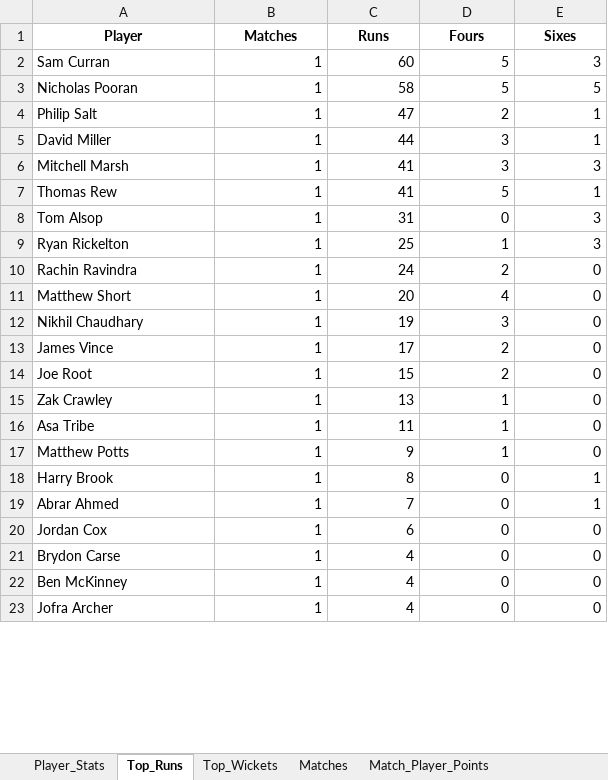
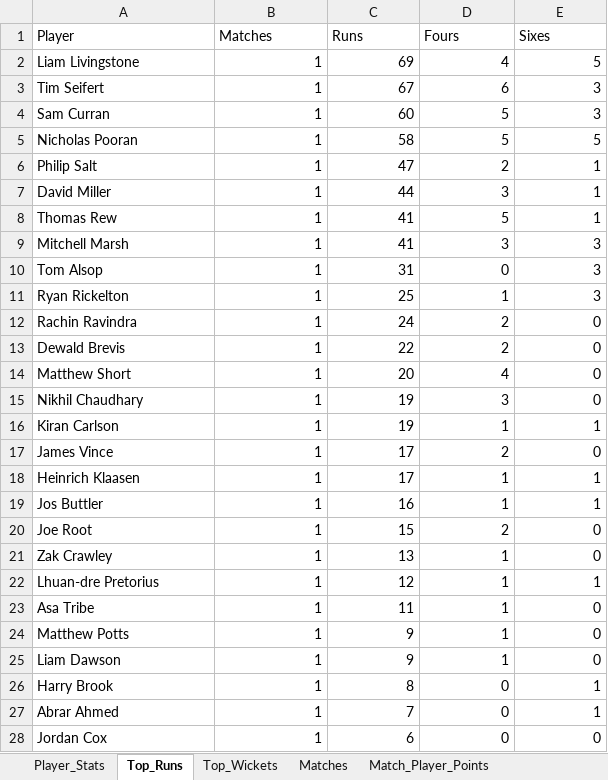
Before and after one commit to aaravmody/shroff-hundred-auction, an Excel workbook: hundred_player_stats.xlsx, sheet Top_Runs, drawn as a sheet; only a part is shown; the shorter side is filled out with more unchanged rows; values as stored, in another font and other column widths than the file's, no borders; removed rows and columns are numbered as before the commit, all else as after; the diff covers the shown part only; the diff names each change by its address in the sheet, - before the commit and + after, or states it on an @@ line.

```diff
--- a/hundred_player_stats.xlsx (sheet Top_Runs)
+++ b/hundred_player_stats.xlsx (sheet Top_Runs)
@@ A1:E1 bold: on → off, alignment: center → left @@
+row 2: Liam Livingstone | 1 | 69 | 4 | 5
+row 3: Tim Seifert | 1 | 67 | 6 | 3
@@ row 7 moved to row 8: Thomas Rew @@
+row 13: Dewald Brevis | 1 | 22 | 2 | 0
+row 16: Kiran Carlson | 1 | 19 | 1 | 1
+row 18: Heinrich Klaasen | 1 | 17 | 1 | 1
+row 19: Jos Buttler | 1 | 16 | 1 | 1
+row 22: Lhuan-dre Pretorius | 1 | 12 | 1 | 1
+row 25: Liam Dawson | 1 | 9 | 1 | 0
-row 21: Brydon Carse | 1 | 4 | 0 | 0
-row 22: Ben McKinney | 1 | 4 | 0 | 0
```
Also changed, not shown: 2 added rows and 8 removed rows elsewhere in this sheet, sheet Player_Stats, sheet Match_Player_Points, sheet Top_Wickets, sheet Matches, Hundred_Fantasy_Points.xlsx, 3 other files.
